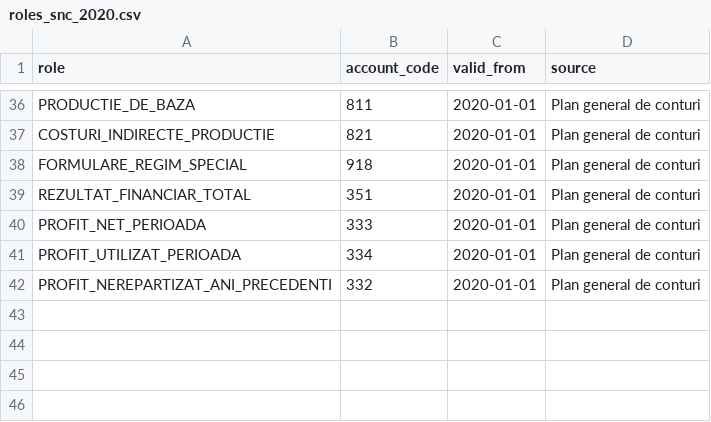
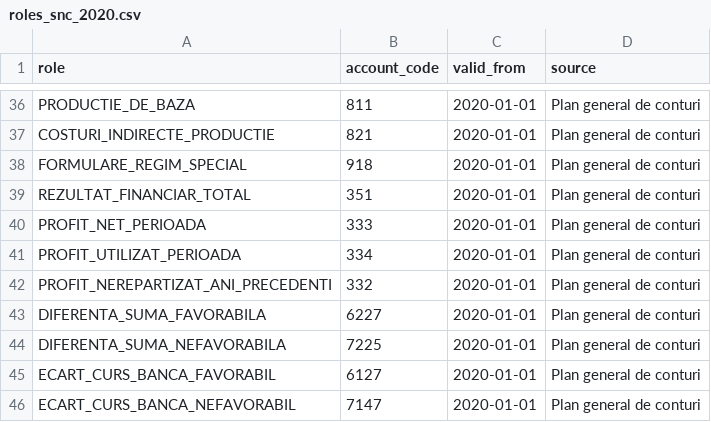
Before and after one commit to dantoman/evidenta, a CSV file: backend/evidenta/accounting/slots/data/roles_snc_2020.csv, drawn as a sheet; only a part is shown, gaps mark what is left out.

```diff
--- a/backend/evidenta/accounting/slots/data/roles_snc_2020.csv
+++ b/backend/evidenta/accounting/slots/data/roles_snc_2020.csv
@@ -42 +42,5 @@ PROFIT_UTILIZAT_PERIOADA,334,2020-01-01,Plan general de conturi
 PROFIT_NEREPARTIZAT_ANI_PRECEDENTI,332,2020-01-01,Plan general de conturi
+DIFERENTA_SUMA_FAVORABILA,6227,2020-01-01,Plan general de conturi
+DIFERENTA_SUMA_NEFAVORABILA,7225,2020-01-01,Plan general de conturi
+ECART_CURS_BANCA_FAVORABIL,6127,2020-01-01,Plan general de conturi
+ECART_CURS_BANCA_NEFAVORABIL,7147,2020-01-01,Plan general de conturi
```
Also changed, not shown: 15 other files.
